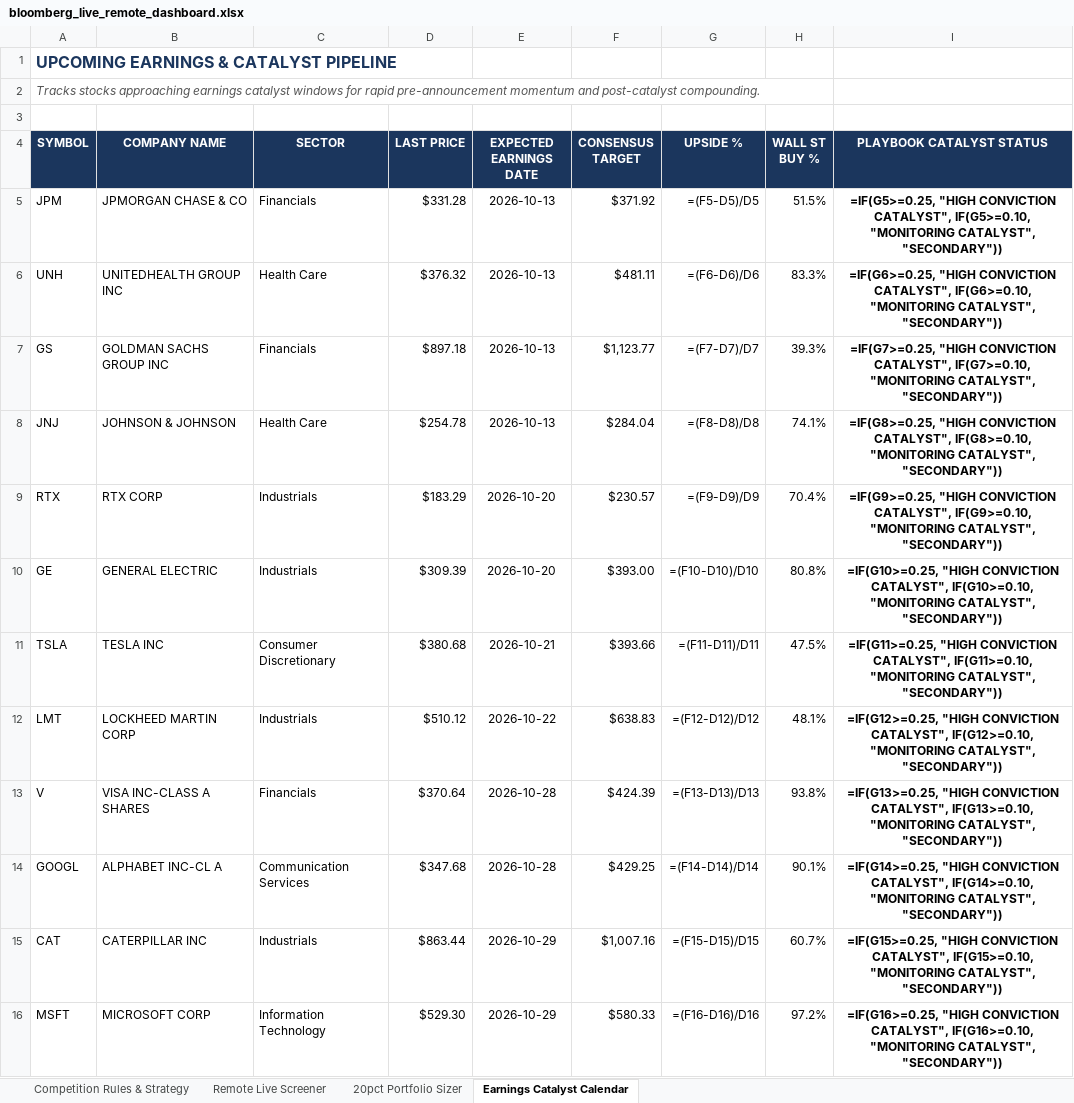
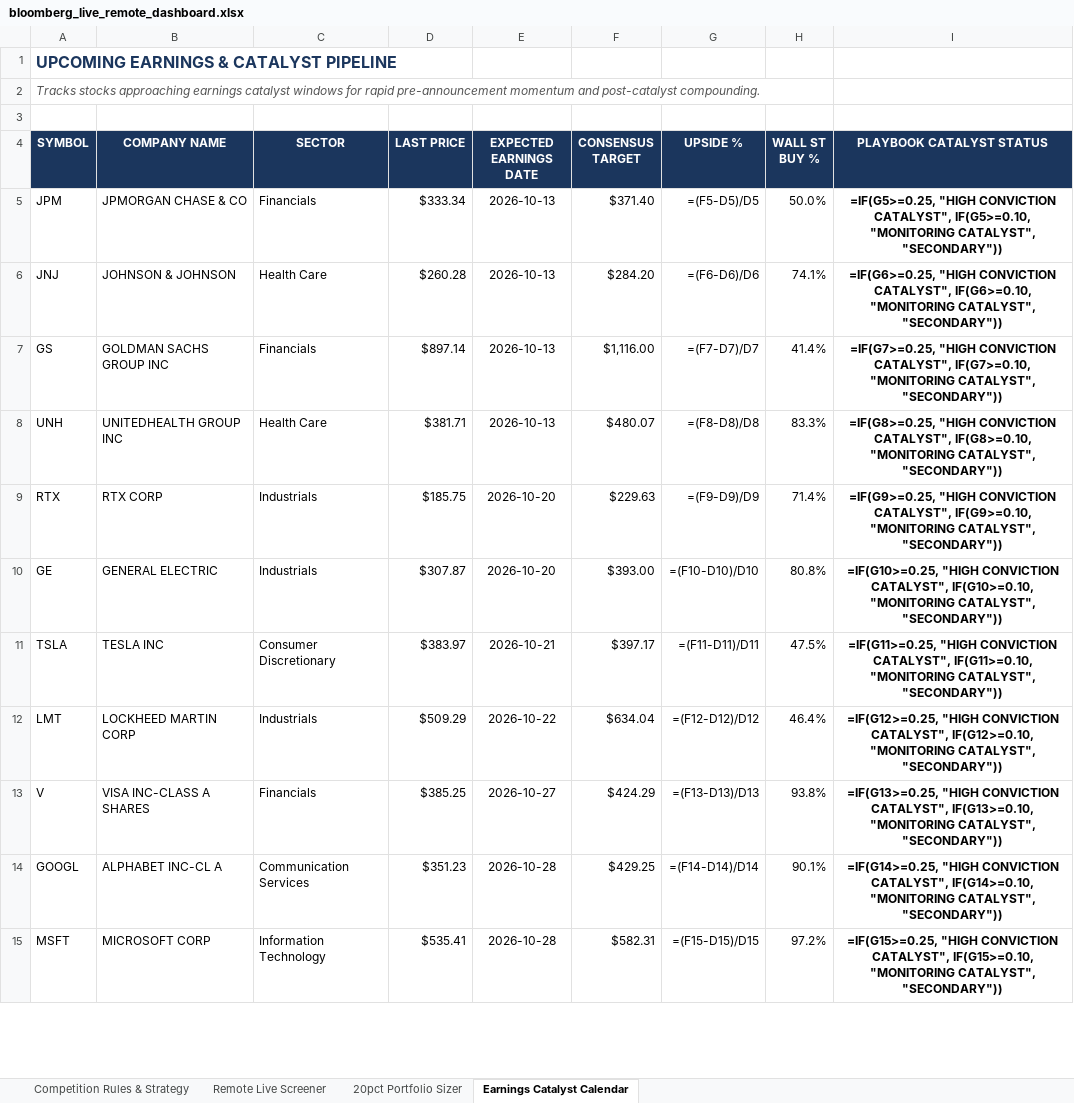
Before and after one commit to netflix2023/bloomberg-comp, an Excel workbook: bloomberg_live_remote_dashboard.xlsx, sheet Earnings Catalyst Calendar, drawn as a sheet; only a part is shown; values as stored, in another font and other column widths than the file's, no borders; formulas without a stored value are shown as written; removed rows and columns are numbered as before the commit, all else as after; the diff covers the shown part only; the diff names each change by its address in the sheet, - before the commit and + after, or states it on an @@ line.

```diff
--- a/bloomberg_live_remote_dashboard.xlsx (sheet Earnings Catalyst Calendar)
+++ b/bloomberg_live_remote_dashboard.xlsx (sheet Earnings Catalyst Calendar)
-D5 (LAST PRICE): $331.28
+D5 (LAST PRICE): $333.34
-F5 (CONSENSUS TARGET): $371.92
+F5 (CONSENSUS TARGET): $371.40
-H5 (WALL ST BUY %): 51.5%
+H5 (WALL ST BUY %): 50.0%
-row 6: UNH | UNITEDHEALTH GROUP INC | Health Care | $376.32 | 2026-10-13 | $481.11 | =(F6-D6)/D6 | 83.3% | =IF(G6>=0.25, "HIGH CONVICTION CATALYST", IF(G6>=0.10, "MONITORING CATALYST", "SECONDARY"))
-row 7: GS | GOLDMAN SACHS GROUP INC | Financials | $897.18 | 2026-10-13 | $1,123.77 | =(F7-D7)/D7 | 39.3% | =IF(G7>=0.25, "HIGH CONVICTION CATALYST", IF(G7>=0.10, "MONITORING CATALYST", "SECONDARY"))
-D6 (LAST PRICE): $254.78
+D6 (LAST PRICE): $260.28
-F6 (CONSENSUS TARGET): $284.04
+F6 (CONSENSUS TARGET): $284.20
-G6 (UPSIDE %): =(F8-D8)/D8
+G6 (UPSIDE %): =(F6-D6)/D6
-I6 (PLAYBOOK CATALYST STATUS): =IF(G8>=0.25, "HIGH CONVICTION CATALYST", IF(G8>=0.10, "MONITORING CATALYST",…
+I6 (PLAYBOOK CATALYST STATUS): =IF(G6>=0.25, "HIGH CONVICTION CATALYST", IF(G6>=0.10, "MONITORING CATALYST",…
+row 7: GS | GOLDMAN SACHS GROUP INC | Financials | $897.14 | 2026-10-13 | $1,116.00 | =(F7-D7)/D7 | 41.4% | =IF(G7>=0.25, "HIGH CONVICTION CATALYST", IF(G7>=0.10, "MONITORING CATALYST", "SECONDARY"))
+row 8: UNH | UNITEDHEALTH GROUP INC | Health Care | $381.71 | 2026-10-13 | $480.07 | =(F8-D8)/D8 | 83.3% | =IF(G8>=0.25, "HIGH CONVICTION CATALYST", IF(G8>=0.10, "MONITORING CATALYST", "SECONDARY"))
-D9 (LAST PRICE): $183.29
+D9 (LAST PRICE): $185.75
-F9 (CONSENSUS TARGET): $230.57
+F9 (CONSENSUS TARGET): $229.63
-H9 (WALL ST BUY %): 70.4%
+H9 (WALL ST BUY %): 71.4%
-D10 (LAST PRICE): $309.39
+D10 (LAST PRICE): $307.87
-D11 (LAST PRICE): $380.68
+D11 (LAST PRICE): $383.97
-F11 (CONSENSUS TARGET): $393.66
+F11 (CONSENSUS TARGET): $397.17
-D12 (LAST PRICE): $510.12
+D12 (LAST PRICE): $509.29
-F12 (CONSENSUS TARGET): $638.83
+F12 (CONSENSUS TARGET): $634.04
-H12 (WALL ST BUY %): 48.1%
+H12 (WALL ST BUY %): 46.4%
-D13 (LAST PRICE): $370.64
+D13 (LAST PRICE): $385.25
-E13 (EXPECTED EARNINGS DATE): 2026-10-28
+E13 (EXPECTED EARNINGS DATE): 2026-10-27
-F13 (CONSENSUS TARGET): $424.39
+F13 (CONSENSUS TARGET): $424.29
-D14 (LAST PRICE): $347.68
+D14 (LAST PRICE): $351.23
-row 15: CAT | CATERPILLAR INC | Industrials | $863.44 | 2026-10-29 | $1,007.16 | =(F15-D15)/D15 | 60.7% | =IF(G15>=0.25, "HIGH CONVICTION CATALYST", IF(G15>=0.10, "MONITORING CATALYST", "SECONDARY"))
-D15 (LAST PRICE): $529.30
+D15 (LAST PRICE): $535.41
-E15 (EXPECTED EARNINGS DATE): 2026-10-29
+E15 (EXPECTED EARNINGS DATE): 2026-10-28
-F15 (CONSENSUS TARGET): $580.33
+F15 (CONSENSUS TARGET): $582.31
-G15 (UPSIDE %): =(F16-D16)/D16
+G15 (UPSIDE %): =(F15-D15)/D15
-I15 (PLAYBOOK CATALYST STATUS): =IF(G16>=0.25, "HIGH CONVICTION CATALYST", IF(G16>=0.10, "MONITORING CATALYST",…
+I15 (PLAYBOOK CATALYST STATUS): =IF(G15>=0.25, "HIGH CONVICTION CATALYST", IF(G15>=0.10, "MONITORING CATALYST",…
```
Also changed, not shown: 3 added rows, 2 removed rows and 35 edited cells elsewhere in this sheet, sheet Remote Live Screener, sheet Competition Rules & Strategy, 12 other files.
